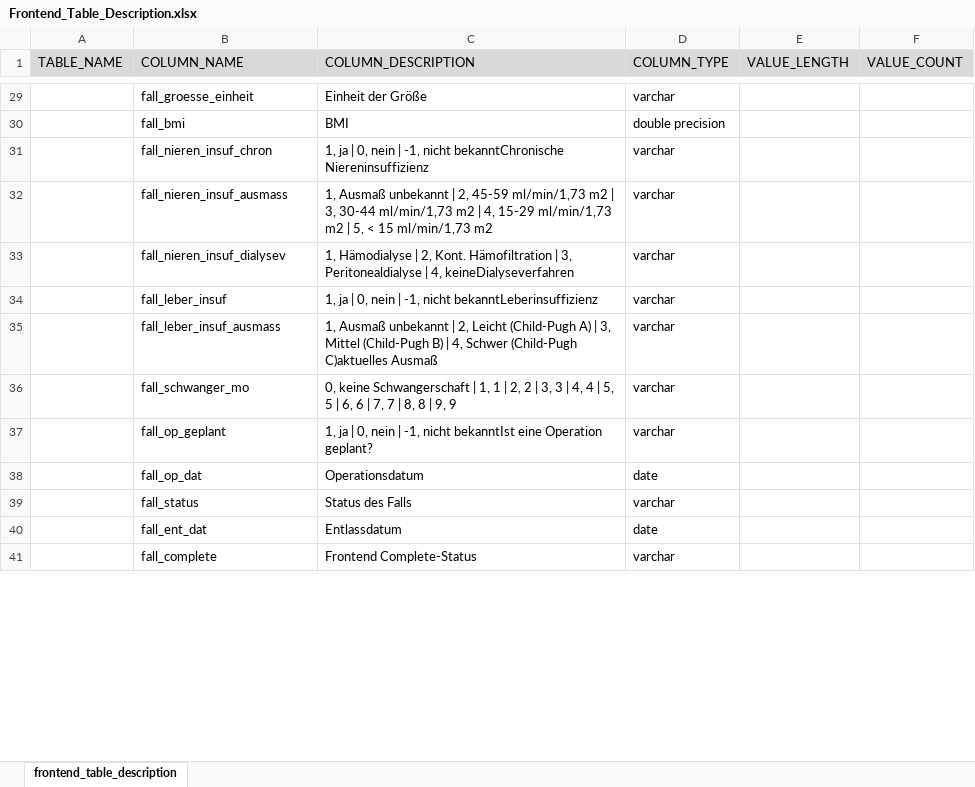
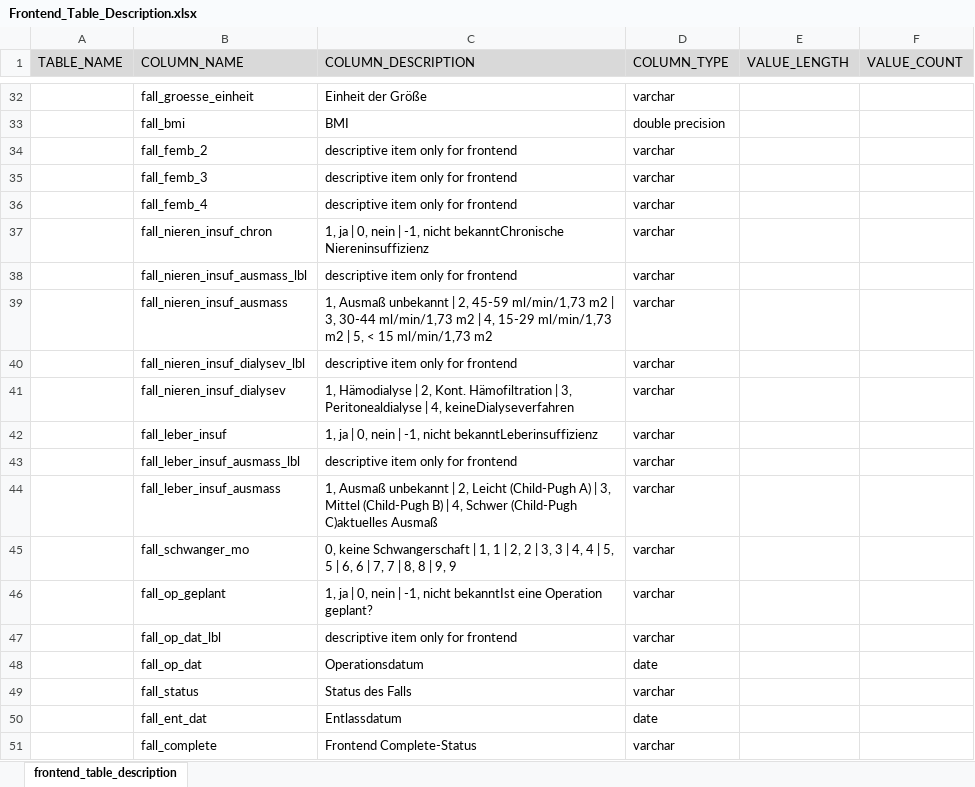
Before and after one commit to medizininformatik-initiative/INTERPOLAR, an Excel workbook: R-db2frontend/db2frontend/inst/extdata/Frontend_Table_Description.xlsx, sheet frontend_table_description, drawn as a sheet; only a part is shown, gaps mark what is left out; values as stored, in another font and other column widths than the file's, no borders; the diff covers the shown part only; the diff names each change by its address in the sheet, - before the commit and + after, or states it on an @@ line.

Commit message:
Adapting the database tables to the changed front end (patient, case)

```diff
--- a/R-db2frontend/db2frontend/inst/extdata/Frontend_Table_Description.xlsx (sheet frontend_table_description)
+++ b/R-db2frontend/db2frontend/inst/extdata/Frontend_Table_Description.xlsx (sheet frontend_table_description)
+row 34:  | fall_femb_2 | descriptive item only for frontend | varchar
+row 35:  | fall_femb_3 | descriptive item only for frontend | varchar
+row 36:  | fall_femb_4 | descriptive item only for frontend | varchar
+row 38:  | fall_nieren_insuf_ausmass_lbl | descriptive item only for frontend | varchar
+row 40:  | fall_nieren_insuf_dialysev_lbl | descriptive item only for frontend | varchar
+row 43:  | fall_leber_insuf_ausmass_lbl | descriptive item only for frontend | varchar
+row 47:  | fall_op_dat_lbl | descriptive item only for frontend | varchar
```
Also changed, not shown: 4 added rows, 142 removed rows and 4 edited cells elsewhere in this sheet, formulas that keep their value, 3 other files.
